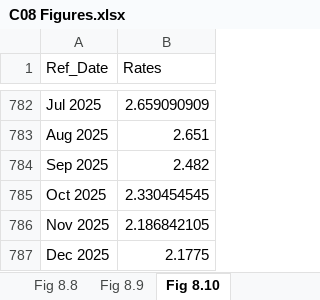
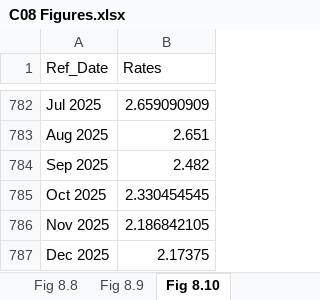
Before and after one commit to trevortombe/RealTimeGraphs, an Excel workbook: Data/C08 Figures.xlsx, sheet Fig 8.10, drawn as a sheet; only a part is shown, gaps mark what is left out; values as stored, in another font and other column widths than the file's, no borders; charts and pictures not drawn; the diff names each change by its address in the sheet, - before the commit and + after, or states it on an @@ line.

```diff
--- a/Data/C08 Figures.xlsx (sheet Fig 8.10)
+++ b/Data/C08 Figures.xlsx (sheet Fig 8.10)
-B787 (Rates): 2.1775
+B787 (Rates): 2.17375
```
Also changed, not shown: sheet Fig 8.9, charts or pictures, Data/C03 Figures.xlsx, Data/C04 Figures.xlsx, 12 other files.
